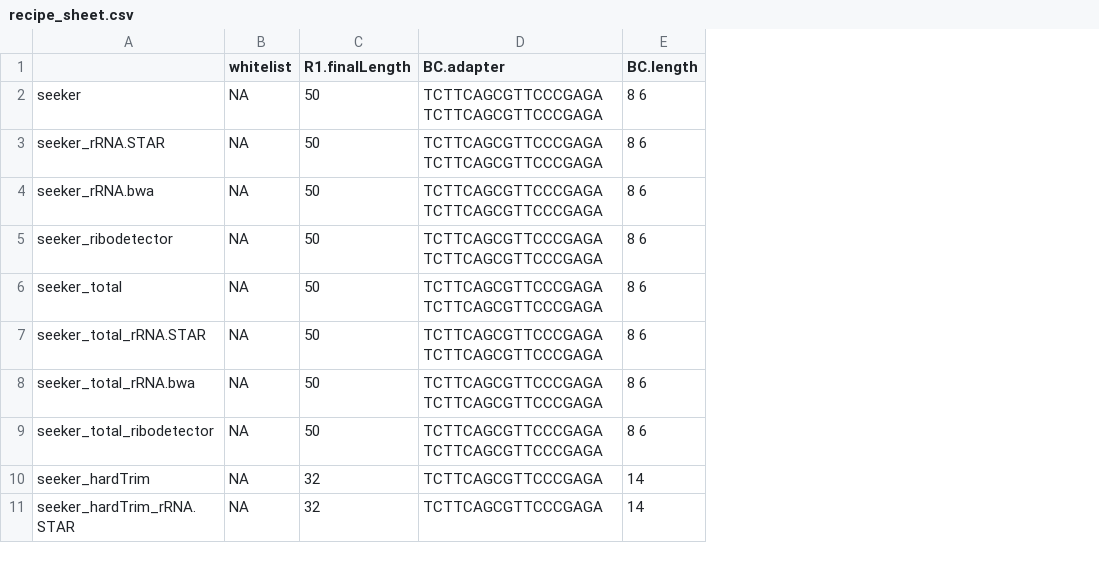
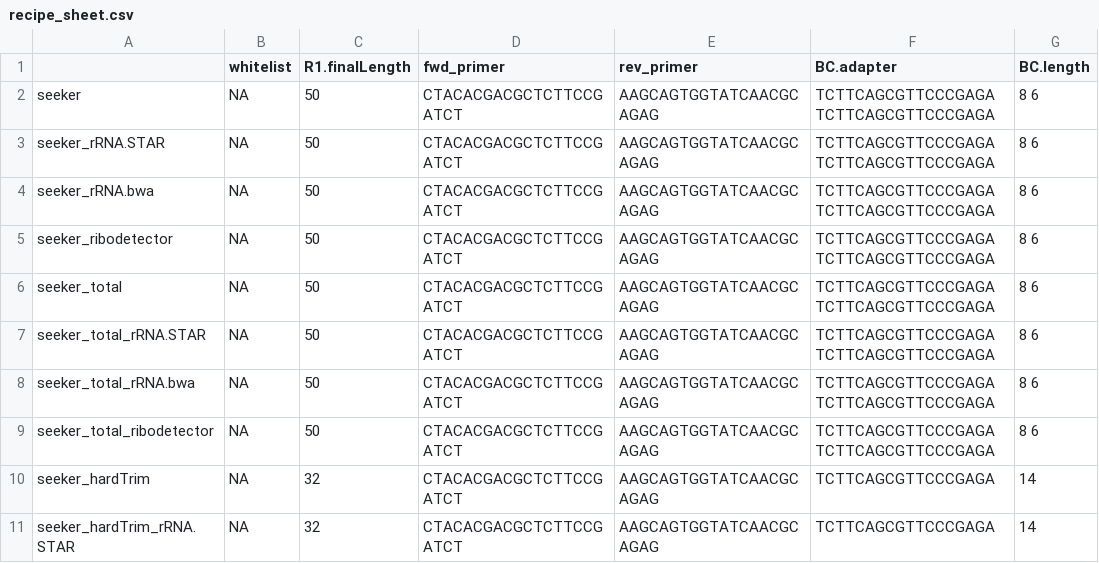
Before and after one commit to mckellardw/slide_snake, a CSV file: resources/recipe_sheet.csv, drawn as a sheet; only a part is shown; the diff names each change by its address in the sheet, - before the commit and + after, or states it on an @@ line.

Commit message:
added primers to `recipe_sheet`

```diff
--- a/resources/recipe_sheet.csv
+++ b/resources/recipe_sheet.csv
+column D (fwd_primer), rows 2-11: all CTACACGACGCTCTTCCGATCT
+column E (rev_primer), rows 2-11: all AAGCAGTGGTATCAACGCAGAG
```
